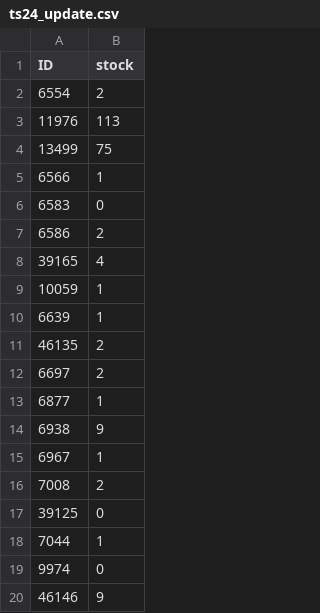
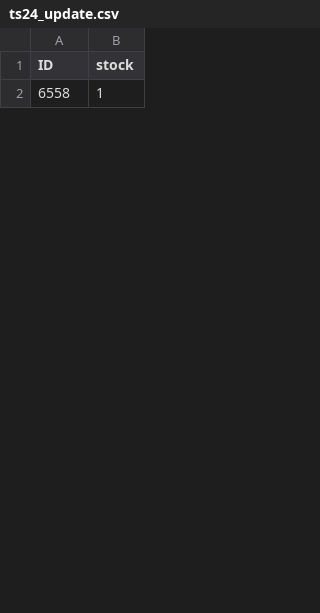
Before and after one commit to Meszeter/ts24-public, a CSV file: ts24_update.csv, drawn as a sheet; only a part is shown; the diff covers the shown part only.

Commit message:
Update ts24_update.csv - 2025-09-10T19:37:13.322Z

```diff
--- a/ts24_update.csv
+++ b/ts24_update.csv
@@ -1,20 +1,2 @@
 ID,stock
-6554,2
-11976,113
-13499,75
-6566,1
-6583,0
-6586,2
-39165,4
-10059,1
-6639,1
-46135,2
-6697,2
-6877,1
-6938,9
-6967,1
-7008,2
-39125,0
-7044,1
-9974,0
-46146,9
+6558,1
```
Also changed, not shown: 33 added rows and 18 removed rows elsewhere in this file.
